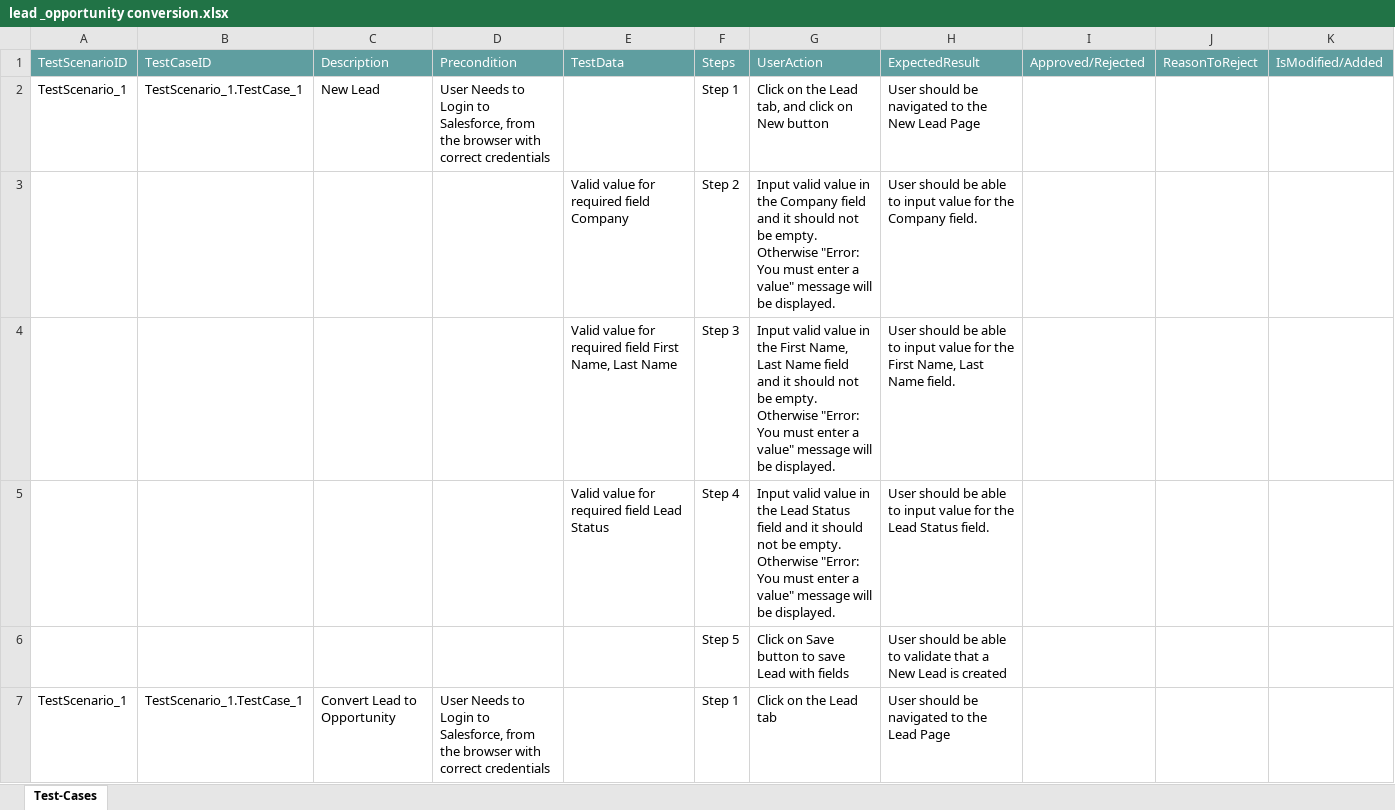
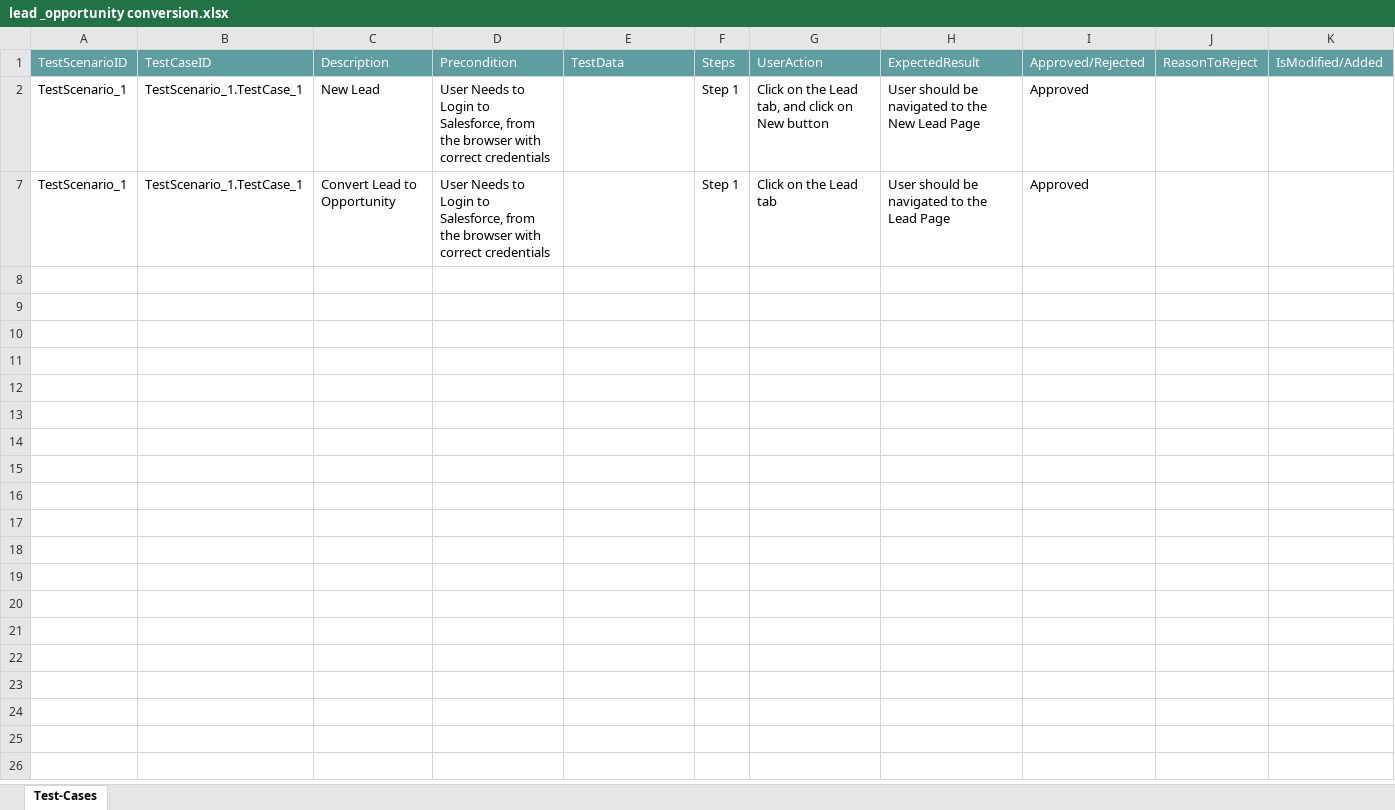
Before and after one commit to ShaikMohamedIrfan/StellantisDryrun, an Excel workbook: lead _opportunity conversion.xlsx, sheet Test-Cases, drawn as a sheet; only a part is shown; values as stored, in another font and other column widths than the file's, no borders; table styles not drawn; the diff covers the shown part only; the diff names each change by its address in the sheet, - before the commit and + after, or states it on an @@ line.

Commit message:
Add files via upload

```diff
--- a/lead _opportunity conversion.xlsx (sheet Test-Cases)
+++ b/lead _opportunity conversion.xlsx (sheet Test-Cases)
-I2: (empty)
+I2: Approved
@@ row 3 hidden:  |  |  |  | Valid value for required field Company | Step 2 | Input valid value in the Company field and it should not be empty. Otherwise "Error: You must enter a value" message will be displayed. | User should be able to input value for the Company field. @@
@@ row 4 hidden:  |  |  |  | Valid value for required field First Name, Last Name | Step 3 | Input valid value in the First Name, Last Name field and it should not be empty. Otherwise "Error: You must enter a value" message will be displayed. | User should be able to input value for the First Name, Last Name field. @@
@@ row 5 hidden:  |  |  |  | Valid value for required field Lead Status | Step 4 | Input valid value in the Lead Status field and it should not be empty. Otherwise "Error: You must enter a value" message will be displayed. | User should be able to input value for the Lead Status field. @@
@@ row 6 hidden:  |  |  |  |  | Step 5 | Click on Save button to save Lead with fields | User should be able to validate that a New Lead is created @@
-I7: (empty)
+I7: Approved
```
Also changed, not shown: 18 hidden or unhidden rows elsewhere in this sheet.
